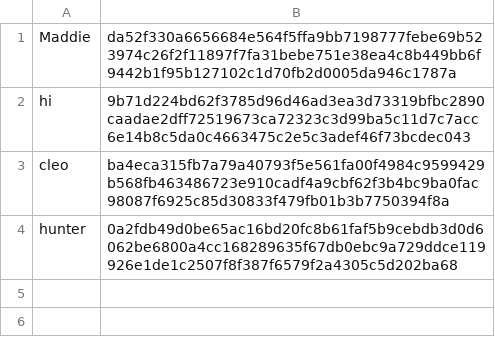
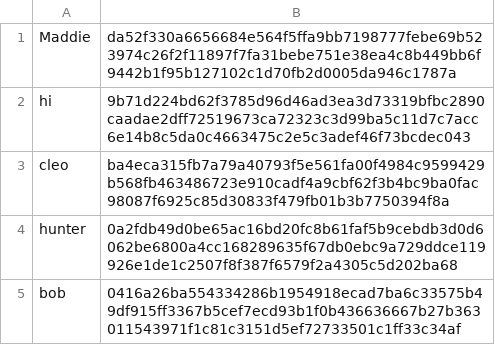
Before and after one commit to Madstergaard/Login, a CSV file: data/accounts.csv, drawn as a sheet.

```diff
--- a/data/accounts.csv
+++ b/data/accounts.csv
@@ -4 +4,2 @@ cleo,ba4eca315fb7a79a40793f5e561fa00f4984c9599429b568fb463486723e910cadf4a9cbf62
 hunter,0a2fdb49d0be65ac16bd20fc8b61faf5b9cebdb3d0d6062be6800a4cc168289635f67db0ebc9a729ddce119926e1de1c2507f8f387f6579f2a4305c5d202ba68
+bob,0416a26ba554334286b1954918ecad7ba6c33575b49df915ff3367b5cef7ecd93b1f0b436636667b27b363011543971f1c81c3151d5ef72733501c1ff33c34af
```
Also changed, not shown: 2 other files.
